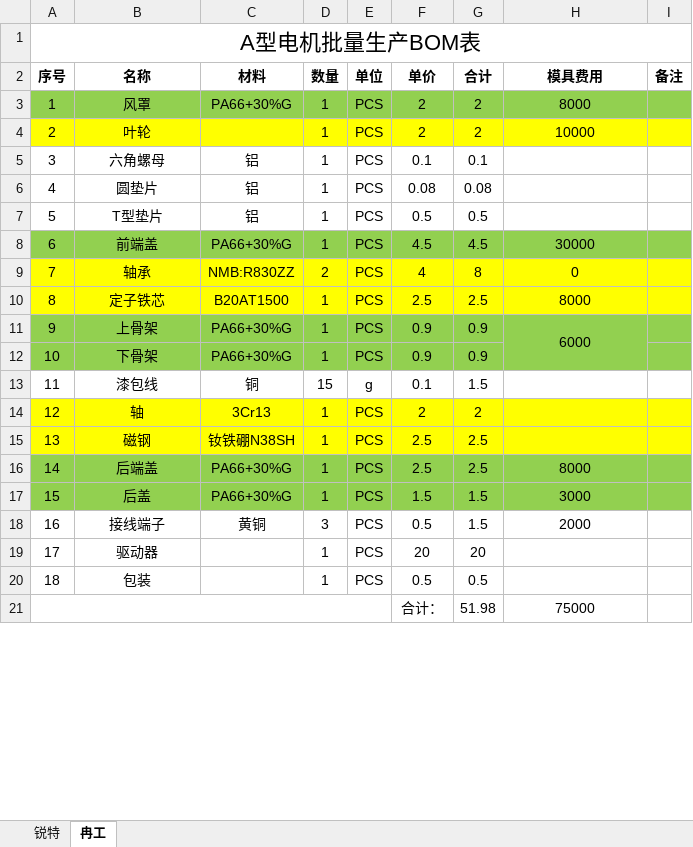
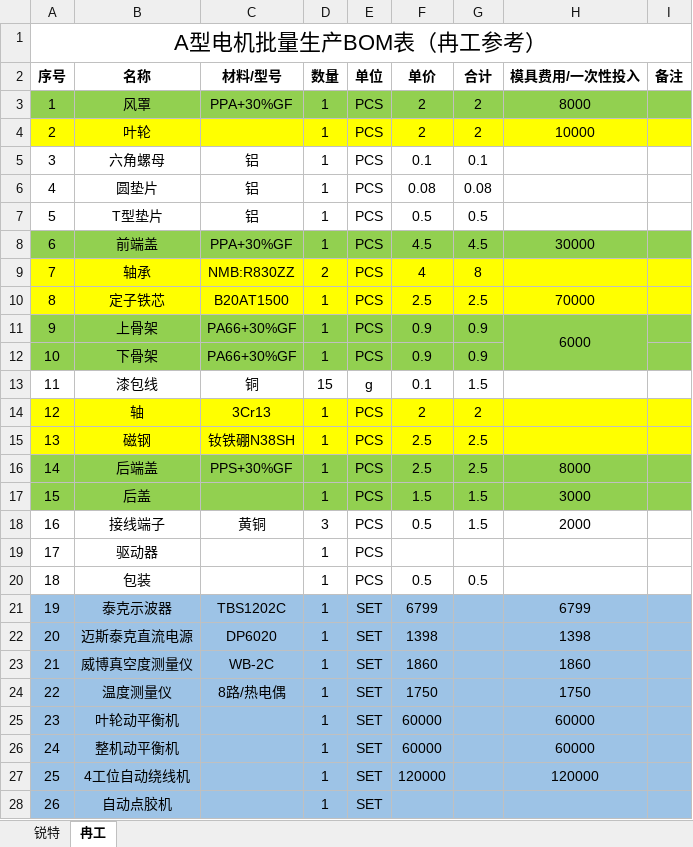
Before and after one commit to nbruite/vacuum, an Excel workbook: 1-零件清单/A型电机BOM（批量阶段）.xlsx, sheet 冉工, drawn as a sheet; only a part is shown; values as stored, in another font and other column widths than the file's, no borders; removed rows and columns are numbered as before the commit, all else as after; the diff covers the shown part only; the diff names each change by its address in the sheet, - before the commit and + after, or states it on an @@ line.

```diff
--- a/1-零件清单/A型电机BOM（批量阶段）.xlsx (sheet 冉工)
+++ b/1-零件清单/A型电机BOM（批量阶段）.xlsx (sheet 冉工)
@@ column A (序号) renumbered in row 1 @@
-C2: 材料
+C2: 材料/型号
-H2: 模具费用
+H2: 模具费用/一次性投入
-C3 (材料/型号): PA66+30%G
+C3 (材料/型号): PPA+30%GF
-C8 (材料/型号): PA66+30%G
+C8 (材料/型号): PPA+30%GF
-H9 (模具费用/一次性投入): 0
+H9 (模具费用/一次性投入): (empty)
-H10 (模具费用/一次性投入): 8000
+H10 (模具费用/一次性投入): 70000
-C11:C12 (材料/型号): PA66+30%G
+C11:C12 (材料/型号): PA66+30%GF
-C16 (材料/型号): PA66+30%G
+C16 (材料/型号): PPS+30%GF
-C17 (材料/型号): PA66+30%G
+C17 (材料/型号): (empty)
-F19 (单价): 20
+F19 (单价): (empty)
-G19 (合计): 20
+G19 (合计): (empty)
-row 21:  |  |  |  |  | 合计： | 51.98 | 75000
+row 21: 19 | 泰克示波器 | TBS1202C | 1 | SET | 6799 |  | 6799
+row 22: 20 | 迈斯泰克直流电源 | DP6020 | 1 | SET | 1398 |  | 1398
+row 23: 21 | 威博真空度测量仪 | WB-2C | 1 | SET | 1860 |  | 1860
+row 24: 22 | 温度测量仪 | 8路/热电偶 | 1 | SET | 1750 |  | 1750
+row 25: 23 | 叶轮动平衡机 |  | 1 | SET | 60000 |  | 60000
+row 26: 24 | 整机动平衡机 |  | 1 | SET | 60000 |  | 60000
+row 27: 25 | 4工位自动绕线机 |  | 1 | SET | 120000 |  | 120000
+row 28: 26 | 自动点胶机 |  | 1 | SET
```
Also changed, not shown: 1 added row, 1 edited cell and cell formats elsewhere in this sheet, sheet 锐特, 4-电机测试/电机测试结果.xlsx, 8 other files.
